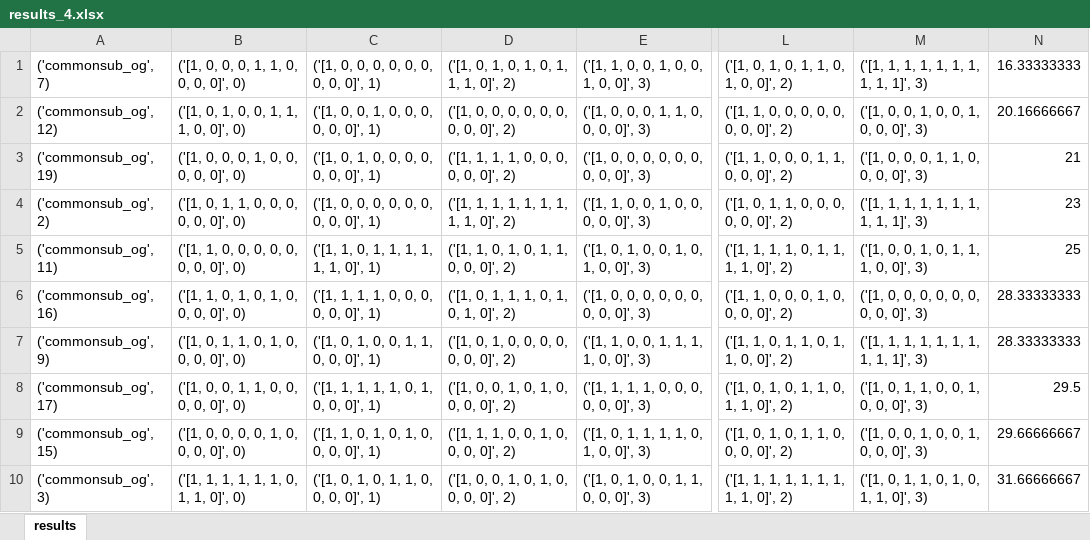
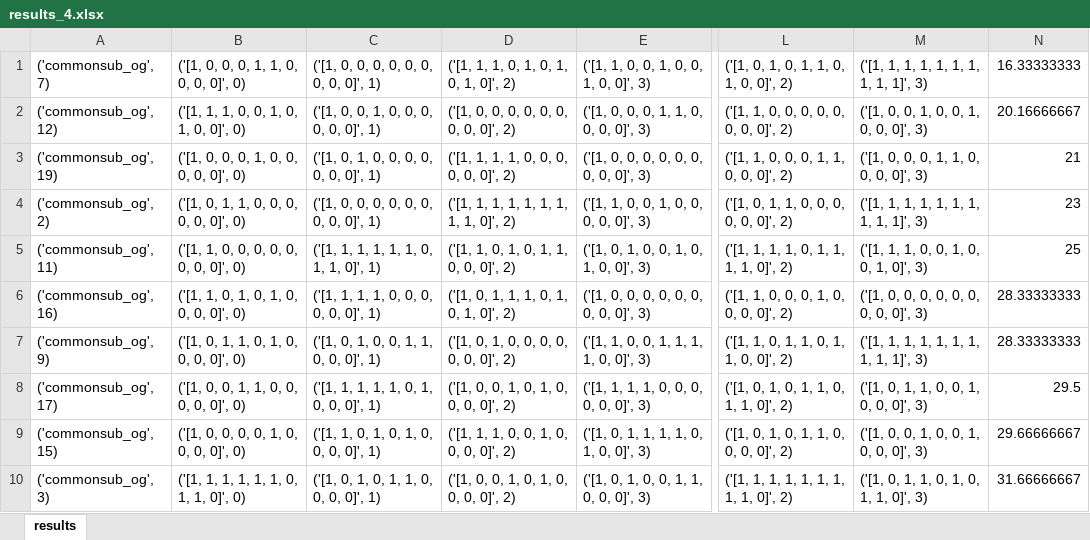
Before and after one commit to isabellahuang4/fireflies, an Excel workbook: simplefly/bigtest/results_4.xlsx, sheet results, drawn as a sheet; only a part is shown, gaps mark what is left out; values as stored, in another font and other column widths than the file's, no cell formats; the diff names each change by its address in the sheet, - before the commit and + after, or states it on an @@ line.

```diff
--- a/simplefly/bigtest/results_4.xlsx (sheet results)
+++ b/simplefly/bigtest/results_4.xlsx (sheet results)
-D1: ('[1, 0, 1, 0, 1, 0, 1, 1, 1, 0]', 2)
+D1: ('[1, 1, 1, 0, 1, 0, 1, 0, 1, 0]', 2)
-B2: ('[1, 0, 1, 0, 0, 1, 1, 1, 0, 0]', 0)
+B2: ('[1, 1, 1, 0, 0, 1, 0, 1, 0, 0]', 0)
-C5: ('[1, 1, 0, 1, 1, 1, 1, 1, 1, 0]', 1)
+C5: ('[1, 1, 1, 1, 1, 1, 0, 1, 1, 0]', 1)
-M5: ('[1, 0, 0, 1, 0, 1, 1, 1, 0, 0]', 3)
+M5: ('[1, 1, 1, 0, 0, 1, 0, 0, 1, 0]', 3)
```
Also changed, not shown: cell formats, simplefly/bigtest/results_2.xlsx, simplefly/bigtest/results_3.xlsx, 29 other files.
